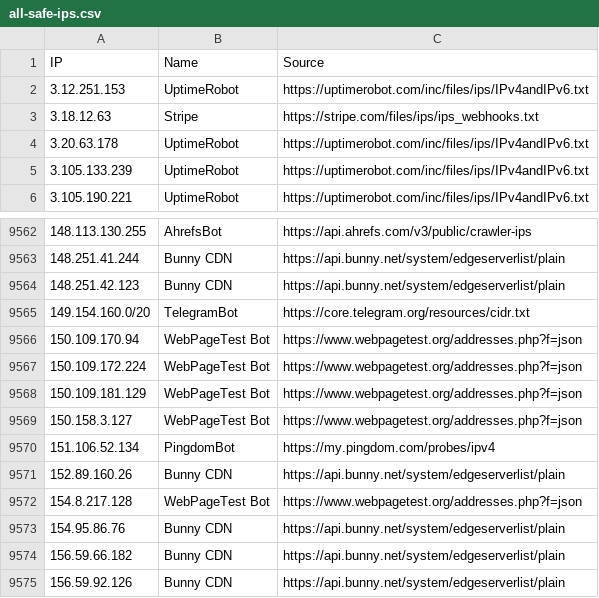
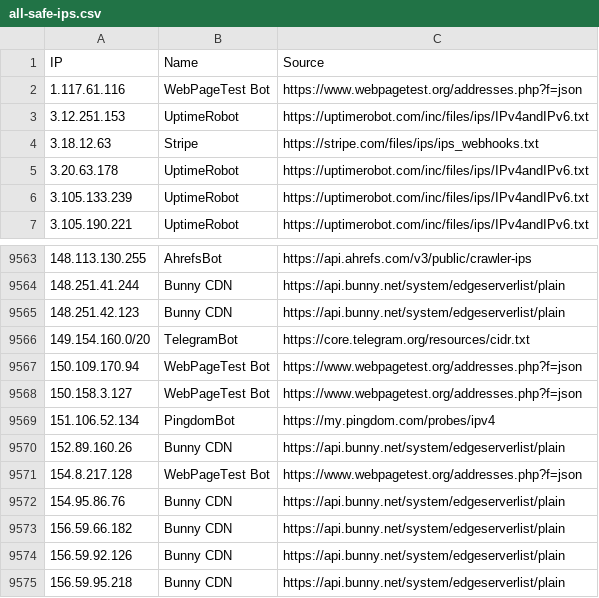
Before and after one commit to sefinek/known-bots-ip-whitelist, a CSV file: lists/all-safe-ips.csv, drawn as a sheet; only a part is shown, gaps mark what is left out; the shorter side is filled out with more unchanged rows; removed rows and columns are numbered as before the commit, all else as after; the diff names each change by its address in the sheet, - before the commit and + after, or states it on an @@ line.

Commit message:
Auto-update IP lists (6 modified files) - Sun, 22 Jun 2025 04:00:35 GMT

```diff
--- a/lists/all-safe-ips.csv
+++ b/lists/all-safe-ips.csv
+row 2: 1.117.61.116 | WebPageTest Bot | https://www.webpagetest.org/addresses.php?f=json
-row 9567: 150.109.172.224 | WebPageTest Bot | https://www.webpagetest.org/addresses.php?f=json
-row 9568: 150.109.181.129 | WebPageTest Bot | https://www.webpagetest.org/addresses.php?f=json
```
Also changed, not shown: lists/webpagetestbot/ips.csv, 4 other files.
